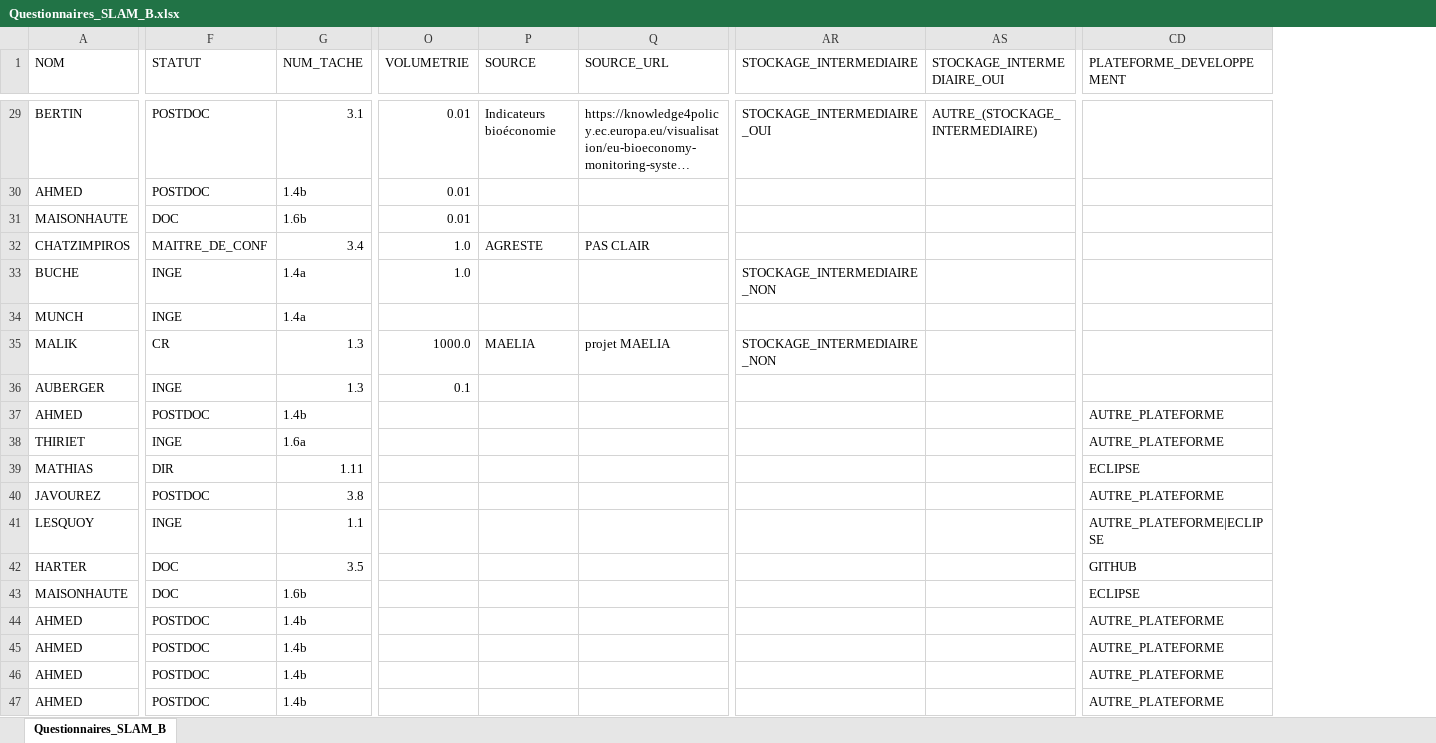
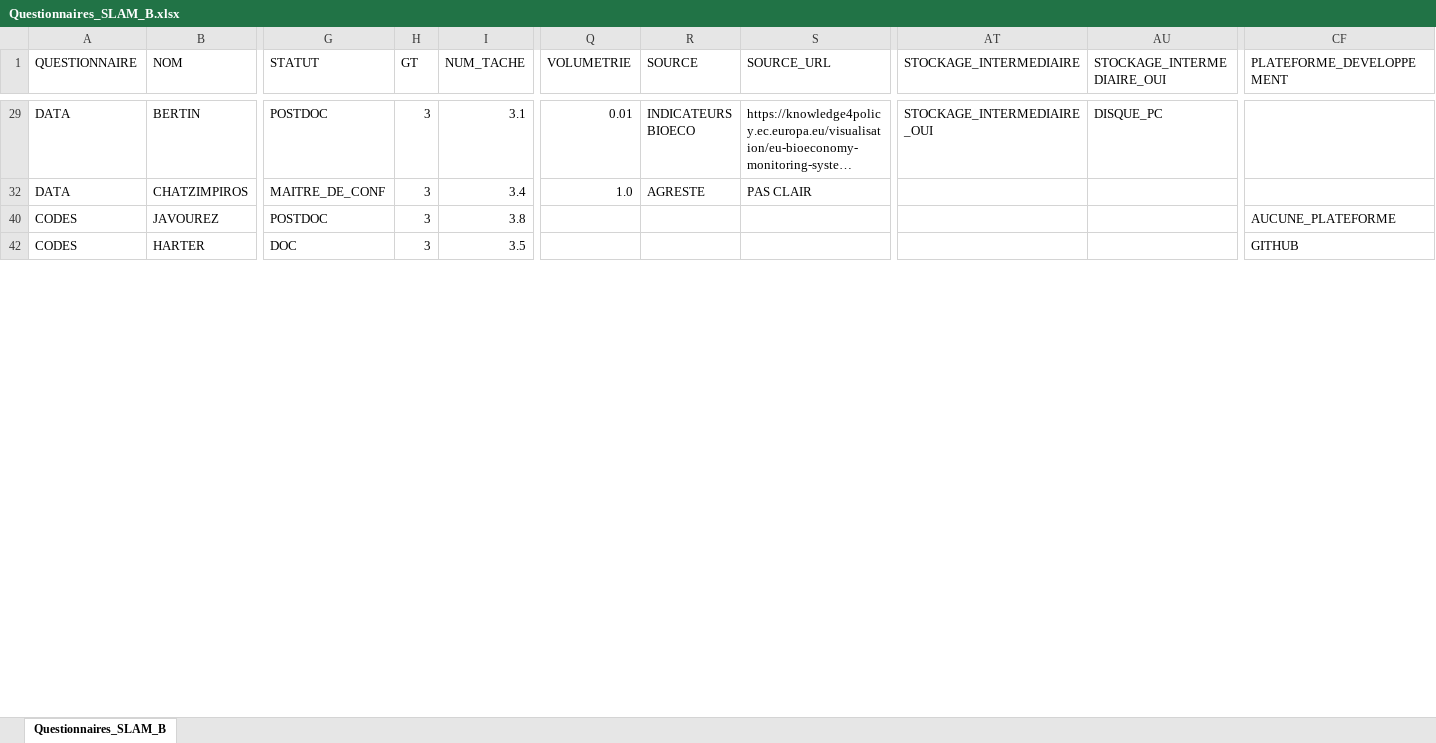
Before and after one commit to faircarbon/FairCarboN_datas, an Excel workbook: Data/Questionnaires/Questionnaires_SLAM_B.xlsx, sheet Questionnaires_SLAM_B, drawn as a sheet; only a part is shown, gaps mark what is left out; long unchanged cells end in …; values as stored, in another font and other column widths than the file's, no cell formats; removed rows and columns are numbered as before the commit, all else as after; rows hold the shown columns only; the diff covers the shown part only; the diff names each change by its address in the sheet, - before the commit and + after, or states it on an @@ line.

Commit message:
modif tableaux slamb

```diff
--- a/Data/Questionnaires/Questionnaires_SLAM_B.xlsx (sheet Questionnaires_SLAM_B)
+++ b/Data/Questionnaires/Questionnaires_SLAM_B.xlsx (sheet Questionnaires_SLAM_B)
+column A (QUESTIONNAIRE), rows 29-42: DATA | DATA | CODES | CODES
+column H (GT), rows 29-42: all 3
-R29 (SOURCE): Indicateurs bioéconomie
+R29 (SOURCE): INDICATEURS BIOECO
-AU29 (STOCKAGE_INTERMEDIAIRE_OUI): AUTRE_(STOCKAGE_INTERMEDIAIRE)
+AU29 (STOCKAGE_INTERMEDIAIRE_OUI): DISQUE_PC
-row 30: AHMED | POSTDOC | 1.4b | 0.01
-row 31: MAISONHAUTE | DOC | 1.6b | 0.01
-row 33: BUCHE | INGE | 1.4a | 1.0 |  |  | STOCKAGE_INTERMEDIAIRE_NON
-row 34: MUNCH | INGE | 1.4a
-row 35: MALIK | CR | 1.3 | 1000.0 | MAELIA | projet MAELIA | STOCKAGE_INTERMEDIAIRE_NON
-row 36: AUBERGER | INGE | 1.3 | 0.1
-row 37: AHMED | POSTDOC | 1.4b |  |  |  |  |  | AUTRE_PLATEFORME
-row 38: THIRIET | INGE | 1.6a |  |  |  |  |  | AUTRE_PLATEFORME
-row 39: MATHIAS | DIR | 1.11 |  |  |  |  |  | ECLIPSE
-CF40 (PLATEFORME_DEVELOPPEMENT): AUTRE_PLATEFORME
+CF40 (PLATEFORME_DEVELOPPEMENT): AUCUNE_PLATEFORME
-row 41: LESQUOY | INGE | 1.1 |  |  |  |  |  | AUTRE_PLATEFORME|ECLIPSE
-row 43: MAISONHAUTE | DOC | 1.6b |  |  |  |  |  | ECLIPSE
-row 44: AHMED | POSTDOC | 1.4b |  |  |  |  |  | AUTRE_PLATEFORME
-row 45: AHMED | POSTDOC | 1.4b |  |  |  |  |  | AUTRE_PLATEFORME
-row 46: AHMED | POSTDOC | 1.4b |  |  |  |  |  | AUTRE_PLATEFORME
-row 47: AHMED | POSTDOC | 1.4b |  |  |  |  |  | AUTRE_PLATEFORME
```
Also changed, not shown: 54 removed rows and 19 edited cells elsewhere in this sheet, cell formats, hidden cells, 2 other files.
